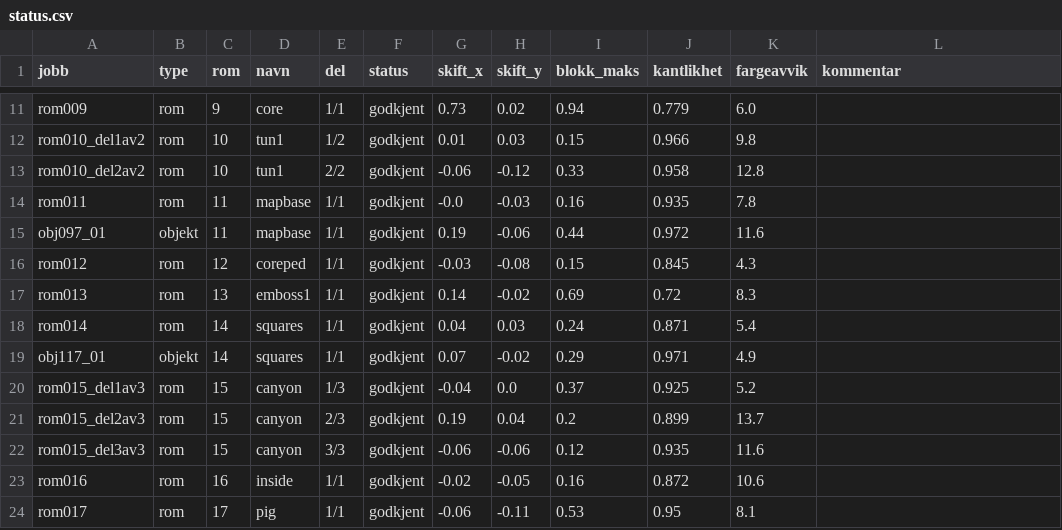
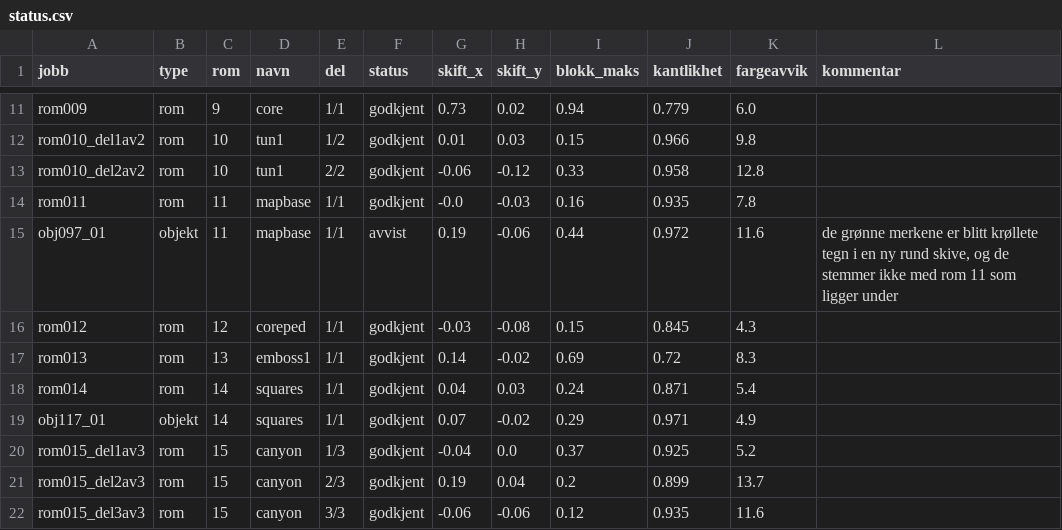
Before and after one commit to Tombonator3000/Dig-HD-Remake, a CSV file: status.csv, drawn as a sheet; only a part is shown, gaps mark what is left out; the shorter side is filled out with more unchanged rows.

```diff
--- a/status.csv
+++ b/status.csv
@@ -14,3 +14,3 @@ rom010_del2av2,rom,10,tun1,2/2,godkjent,-0.06,-0.12,0.33,0.958,12.8,
 rom011,rom,11,mapbase,1/1,godkjent,-0.0,-0.03,0.16,0.935,7.8,
-obj097_01,objekt,11,mapbase,1/1,godkjent,0.19,-0.06,0.44,0.972,11.6,
+obj097_01,objekt,11,mapbase,1/1,avvist,0.19,-0.06,0.44,0.972,11.6,"de grønne merkene er blitt krøllete tegn i en ny rund skive, og de stemmer ikke med rom 11 som ligger under"
 rom012,rom,12,coreped,1/1,godkjent,-0.03,-0.08,0.15,0.845,4.3,
```
Also changed, not shown: 5 other files.
